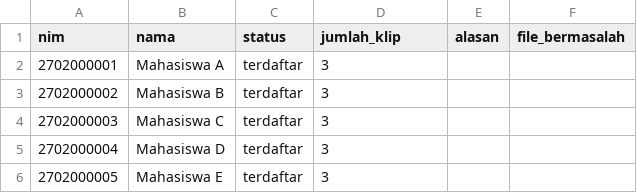
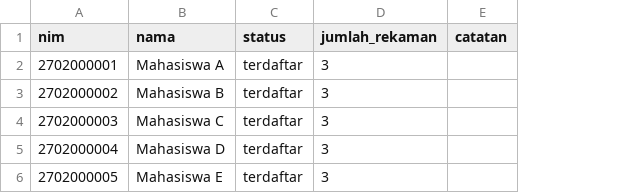
Before and after one commit to alvingnwns/aol-deeplearning, a CSV file: notebooks/contoh_data/hasil/pendaftaran.csv, drawn as a sheet; removed rows and columns are numbered as before the commit, all else as after; the diff names each change by its address in the sheet, - before the commit and + after, or states it on an @@ line.

```diff
--- a/notebooks/contoh_data/hasil/pendaftaran.csv
+++ b/notebooks/contoh_data/hasil/pendaftaran.csv
-column E (alasan), empty
-column F (file_bermasalah), empty
+column E (catatan), empty
-D1: jumlah_klip
+D1: jumlah_rekaman
```
Also changed, not shown: notebooks/contoh_data/hasil/hasil_inferensi.csv, 12 other files.
